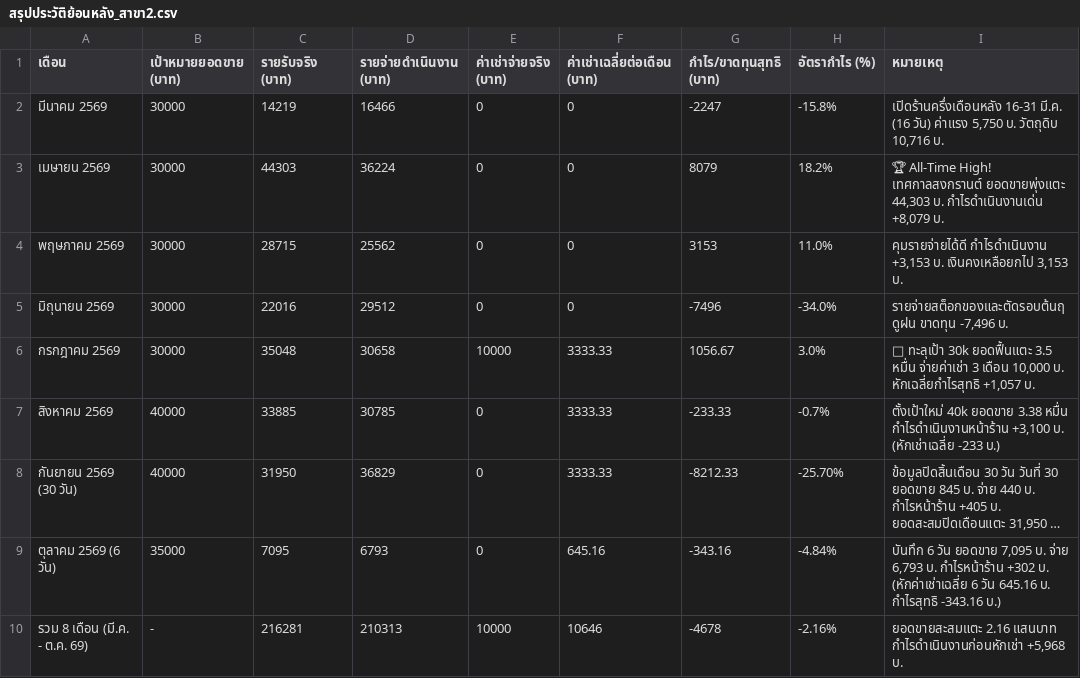
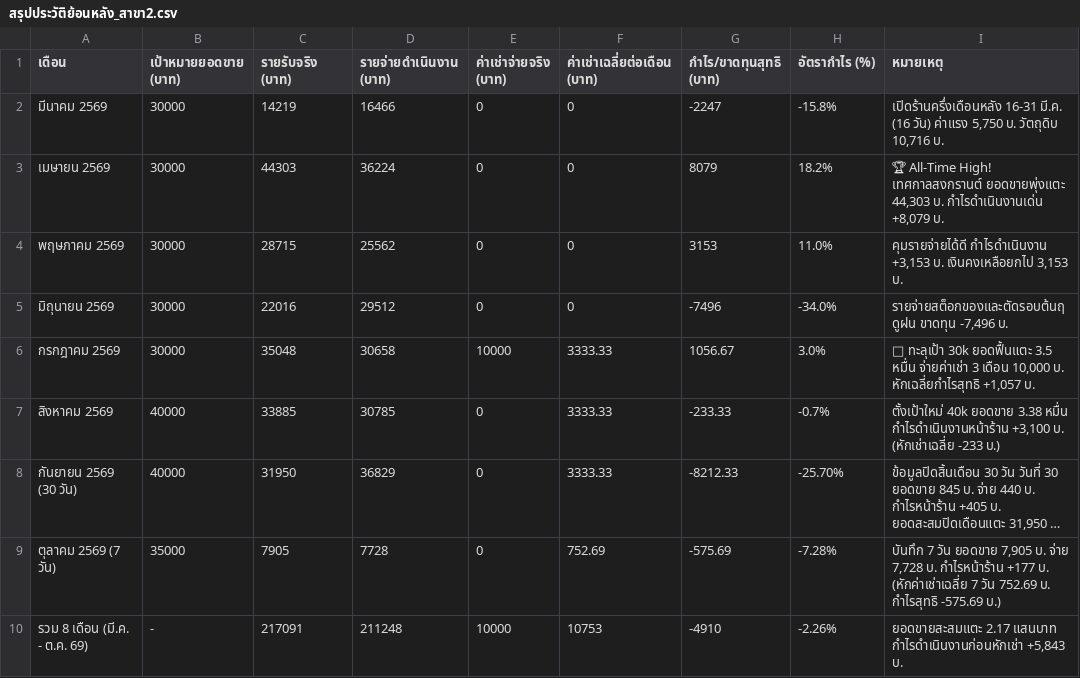
Before and after one commit to dewsun8-18/dew, a CSV file: สรุปประวัติย้อนหลัง_สาขา2.csv, drawn as a sheet; long unchanged cells end in …; removed rows and columns are numbered as before the commit, all else as after; the diff names each change by its address in the sheet, - before the commit and + after, or states it on an @@ line.

Commit message:
feat: update สรุปประวัติย้อนหลัง_สาขา2.csv for October 7, 2569 (Day 7)

```diff
--- a/สรุปประวัติย้อนหลัง_สาขา2.csv
+++ b/สรุปประวัติย้อนหลัง_สาขา2.csv
-row 9: ตุลาคม 2569 (6 วัน) | 35000 | 7095 | 6793 | 0 | 645.16 | -343.16 | -4.84% | บันทึก 6 วัน ยอดขาย 7,095 บ. จ่าย 6,793 บ. กำไรหน้าร้าน +302 บ. (หักค่าเช่าเฉลี่ย 6 วัน 645.16 บ. กำไรสุทธิ -343.16 บ.)
+row 9: ตุลาคม 2569 (7 วัน) | 35000 | 7905 | 7728 | 0 | 752.69 | -575.69 | -7.28% | บันทึก 7 วัน ยอดขาย 7,905 บ. จ่าย 7,728 บ. กำไรหน้าร้าน +177 บ. (หักค่าเช่าเฉลี่ย 7 วัน 752.69 บ. กำไรสุทธิ -575.69 บ.)
-C10 (รายรับจริง (บาท)): 216281
+C10 (รายรับจริง (บาท)): 217091
-D10 (รายจ่ายดำเนินงาน (บาท)): 210313
+D10 (รายจ่ายดำเนินงาน (บาท)): 211248
-F10 (ค่าเช่าเฉลี่ยต่อเดือน (บาท)): 10646
+F10 (ค่าเช่าเฉลี่ยต่อเดือน (บาท)): 10753
-G10 (กำไร/ขาดทุนสุทธิ (บาท)): -4678
+G10 (กำไร/ขาดทุนสุทธิ (บาท)): -4910
-H10 (อัตรากำไร (%)): -2.16%
+H10 (อัตรากำไร (%)): -2.26%
-I10 (หมายเหตุ): ยอดขายสะสมแตะ 2.16 แสนบาท กำไรดำเนินงานก่อนหักเช่า +5,968 บ.
+I10 (หมายเหตุ): ยอดขายสะสมแตะ 2.17 แสนบาท กำไรดำเนินงานก่อนหักเช่า +5,843 บ.
```
